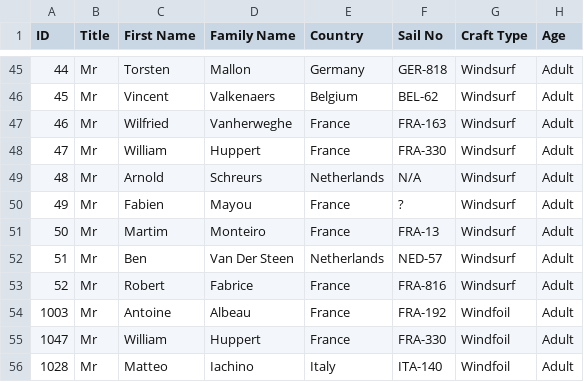
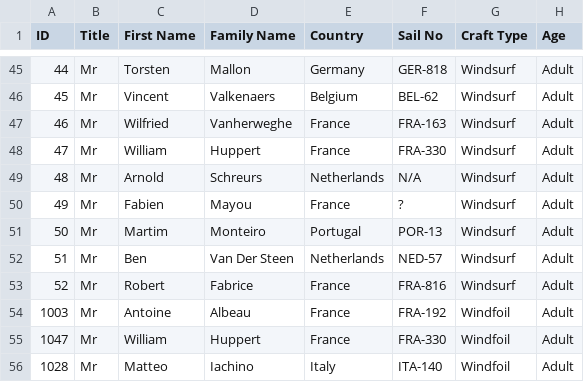
Before and after one commit to Logiqx/wst-results, a CSV file: events/2024/config/entrants.csv, drawn as a sheet; only a part is shown, gaps mark what is left out.

```diff
--- a/events/2024/config/entrants.csv
+++ b/events/2024/config/entrants.csv
@@ -50,3 +50,3 @@ ID,Title,First Name,Family Name,Country,Sail No,Craft Type,Age
 49,Mr,Fabien,Mayou,France,?,Windsurf,Adult
-50,Mr,Martim,Monteiro,France,FRA-13,Windsurf,Adult
+50,Mr,Martim,Monteiro,Portugal,POR-13,Windsurf,Adult
 51,Mr,Ben,Van Der Steen,Netherlands,NED-57,Windsurf,Adult
```
Also changed, not shown: events/2024/sailwave/20240422/ISWC - Heat 3 - Windsurf Men.csv, 11 other files.
